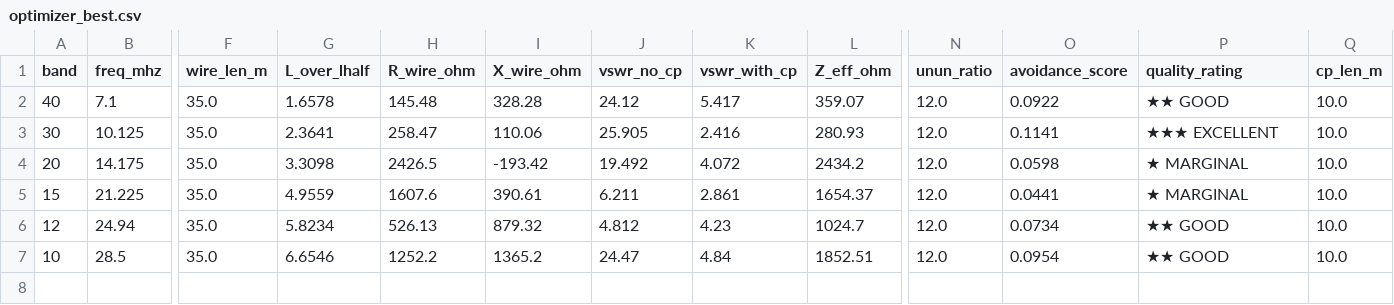
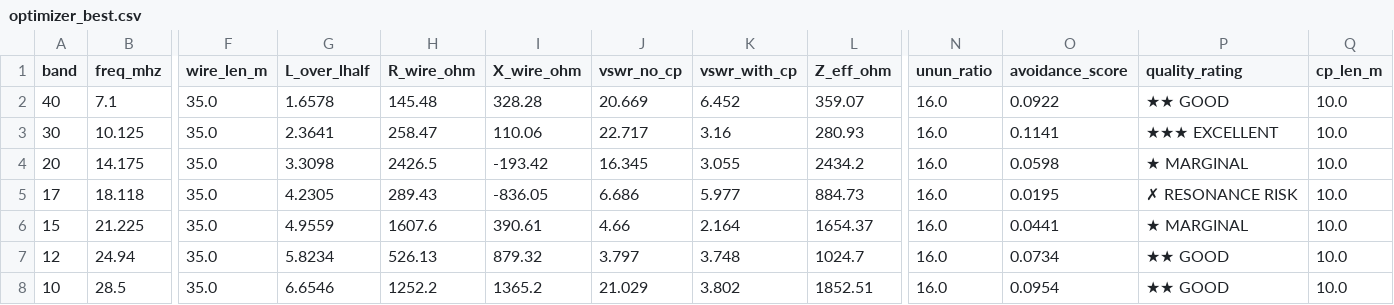
Before and after one commit to hiperiondev/Long_Wire_Antenna, a CSV file: example_data/optimizer_best.csv, drawn as a sheet; only a part is shown, gaps mark what is left out; addresses are those after the commit; rows hold the shown columns only; the diff names each change by its address in the sheet, - before the commit and + after, or states it on an @@ line.

```diff
--- a/example_data/optimizer_best.csv
+++ b/example_data/optimizer_best.csv
-J2 (vswr_no_cp): 24.12
+J2 (vswr_no_cp): 20.669
-K2 (vswr_with_cp): 5.417
+K2 (vswr_with_cp): 6.452
-N2:N4 (unun_ratio): 12.0
+N2:N4 (unun_ratio): 16.0
-J3 (vswr_no_cp): 25.905
+J3 (vswr_no_cp): 22.717
-K3 (vswr_with_cp): 2.416
+K3 (vswr_with_cp): 3.16
-J4 (vswr_no_cp): 19.492
+J4 (vswr_no_cp): 16.345
-K4 (vswr_with_cp): 4.072
+K4 (vswr_with_cp): 3.055
+row 5: 17 | 18.118 | 35.0 | 4.2305 | 289.43 | -836.05 | 6.686 | 5.977 | 884.73 | 16.0 | 0.0195 | ✗ RESONANCE RISK | 10.0
-J6 (vswr_no_cp): 6.211
+J6 (vswr_no_cp): 4.66
-K6 (vswr_with_cp): 2.861
+K6 (vswr_with_cp): 2.164
-N6:N8 (unun_ratio): 12.0
+N6:N8 (unun_ratio): 16.0
-J7 (vswr_no_cp): 4.812
+J7 (vswr_no_cp): 3.797
-K7 (vswr_with_cp): 4.23
+K7 (vswr_with_cp): 3.748
-J8 (vswr_no_cp): 24.47
+J8 (vswr_no_cp): 21.029
-K8 (vswr_with_cp): 4.84
+K8 (vswr_with_cp): 3.802
```
Also changed, not shown: 5 other files.
